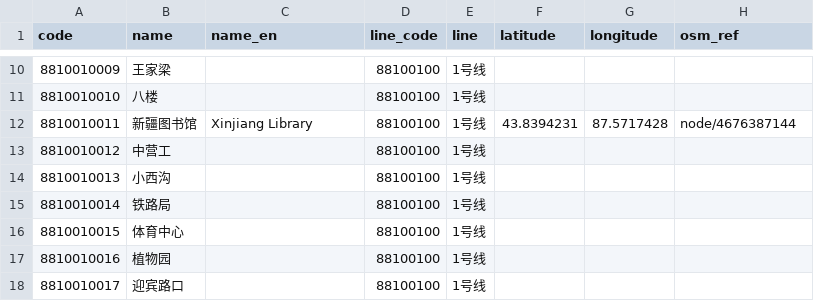
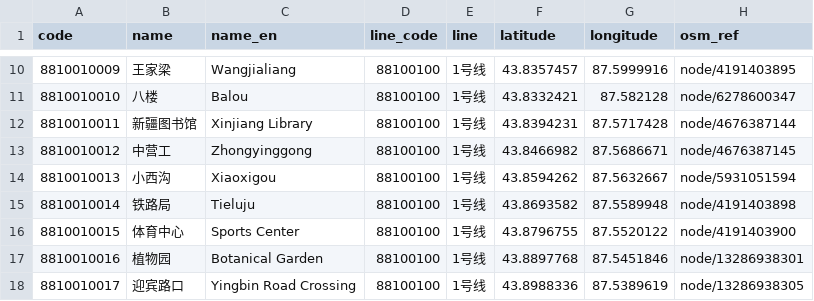
Before and after one commit to iebb/card-stations, a CSV file: data/t-union/stations/8810.csv, drawn as a sheet; only a part is shown, gaps mark what is left out; the diff covers the shown part only.

```diff
--- a/data/t-union/stations/8810.csv
+++ b/data/t-union/stations/8810.csv
@@ -10,9 +10,9 @@ code,name,name_en,line_code,line,latitude,longitude,osm_ref
-8810010009,王家梁,,88100100,1号线,,,
-8810010010,八楼,,88100100,1号线,,,
+8810010009,王家梁,Wangjialiang,88100100,1号线,43.8357457,87.5999916,node/4191403895
+8810010010,八楼,Balou,88100100,1号线,43.8332421,87.582128,node/6278600347
 8810010011,新疆图书馆,Xinjiang Library,88100100,1号线,43.8394231,87.5717428,node/4676387144
-8810010012,中营工,,88100100,1号线,,,
-8810010013,小西沟,,88100100,1号线,,,
-8810010014,铁路局,,88100100,1号线,,,
-8810010015,体育中心,,88100100,1号线,,,
-8810010016,植物园,,88100100,1号线,,,
-8810010017,迎宾路口,,88100100,1号线,,,
+8810010012,中营工,Zhongyinggong,88100100,1号线,43.8466982,87.5686671,node/4676387145
+8810010013,小西沟,Xiaoxigou,88100100,1号线,43.8594262,87.5632667,node/5931051594
+8810010014,铁路局,Tieluju,88100100,1号线,43.8693582,87.5589948,node/4191403898
+8810010015,体育中心,Sports Center,88100100,1号线,43.8796755,87.5520122,node/4191403900
+8810010016,植物园,Botanical Garden,88100100,1号线,43.8897768,87.5451846,node/13286938301
+8810010017,迎宾路口,Yingbin Road Crossing,88100100,1号线,43.8988336,87.5389619,node/13286938305
```
Also changed, not shown: 42 edited cells elsewhere in this file, data/t-union/stations/1121.csv, data/t-union/stations/3610.csv, 44 other files.
